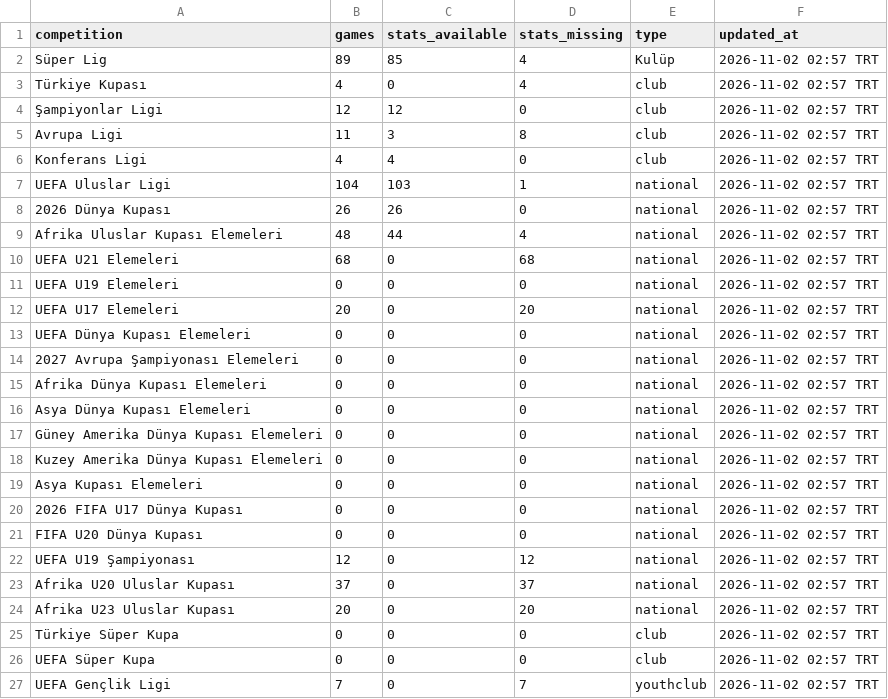
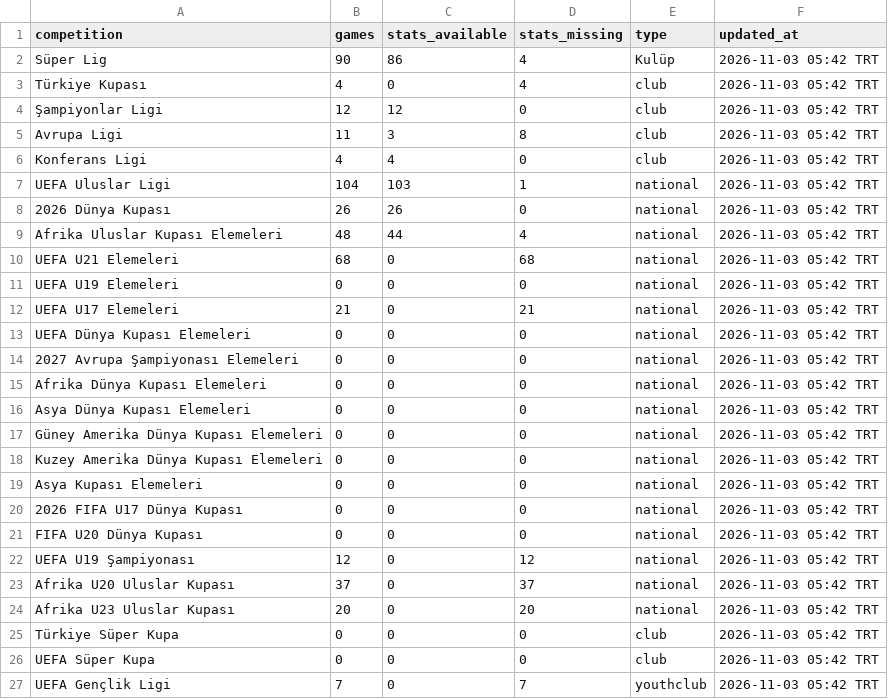
Before and after one commit to mexo79/superlig-u23-tracker, a CSV file: data/coverage.csv, drawn as a sheet.

```diff
--- a/data/coverage.csv
+++ b/data/coverage.csv
@@ -1,27 +1,27 @@
 competition,games,stats_available,stats_missing,type,updated_at
-Süper Lig,89,85,4,Kulüp,2026-11-02 02:57 TRT
-Türkiye Kupası,4,0,4,club,2026-11-02 02:57 TRT
-Şampiyonlar Ligi,12,12,0,club,2026-11-02 02:57 TRT
-Avrupa Ligi,11,3,8,club,2026-11-02 02:57 TRT
-Konferans Ligi,4,4,0,club,2026-11-02 02:57 TRT
-UEFA Uluslar Ligi,104,103,1,national,2026-11-02 02:57 TRT
-2026 Dünya Kupası,26,26,0,national,2026-11-02 02:57 TRT
-Afrika Uluslar Kupası Elemeleri,48,44,4,national,2026-11-02 02:57 TRT
-UEFA U21 Elemeleri,68,0,68,national,2026-11-02 02:57 TRT
-UEFA U19 Elemeleri,0,0,0,national,2026-11-02 02:57 TRT
-UEFA U17 Elemeleri,20,0,20,national,2026-11-02 02:57 TRT
-UEFA Dünya Kupası Elemeleri,0,0,0,national,2026-11-02 02:57 TRT
-2027 Avrupa Şampiyonası Elemeleri,0,0,0,national,2026-11-02 02:57 TRT
-Afrika Dünya Kupası Elemeleri,0,0,0,national,2026-11-02 02:57 TRT
-Asya Dünya Kupası Elemeleri,0,0,0,national,2026-11-02 02:57 TRT
-Güney Amerika Dünya Kupası Elemeleri,0,0,0,national,2026-11-02 02:57 TRT
-Kuzey Amerika Dünya Kupası Elemeleri,0,0,0,national,2026-11-02 02:57 TRT
-Asya Kupası Elemeleri,0,0,0,national,2026-11-02 02:57 TRT
-2026 FIFA U17 Dünya Kupası,0,0,0,national,2026-11-02 02:57 TRT
-FIFA U20 Dünya Kupası,0,0,0,national,2026-11-02 02:57 TRT
-UEFA U19 Şampiyonası,12,0,12,national,2026-11-02 02:57 TRT
-Afrika U20 Uluslar Kupası,37,0,37,national,2026-11-02 02:57 TRT
-Afrika U23 Uluslar Kupası,20,0,20,national,2026-11-02 02:57 TRT
-Türkiye Süper Kupa,0,0,0,club,2026-11-02 02:57 TRT
-UEFA Süper Kupa,0,0,0,club,2026-11-02 02:57 TRT
-UEFA Gençlik Ligi,7,0,7,youthclub,2026-11-02 02:57 TRT
+Süper Lig,90,86,4,Kulüp,2026-11-03 05:42 TRT
+Türkiye Kupası,4,0,4,club,2026-11-03 05:42 TRT
+Şampiyonlar Ligi,12,12,0,club,2026-11-03 05:42 TRT
+Avrupa Ligi,11,3,8,club,2026-11-03 05:42 TRT
+Konferans Ligi,4,4,0,club,2026-11-03 05:42 TRT
+UEFA Uluslar Ligi,104,103,1,national,2026-11-03 05:42 TRT
+2026 Dünya Kupası,26,26,0,national,2026-11-03 05:42 TRT
+Afrika Uluslar Kupası Elemeleri,48,44,4,national,2026-11-03 05:42 TRT
+UEFA U21 Elemeleri,68,0,68,national,2026-11-03 05:42 TRT
+UEFA U19 Elemeleri,0,0,0,national,2026-11-03 05:42 TRT
+UEFA U17 Elemeleri,21,0,21,national,2026-11-03 05:42 TRT
+UEFA Dünya Kupası Elemeleri,0,0,0,national,2026-11-03 05:42 TRT
+2027 Avrupa Şampiyonası Elemeleri,0,0,0,national,2026-11-03 05:42 TRT
+Afrika Dünya Kupası Elemeleri,0,0,0,national,2026-11-03 05:42 TRT
+Asya Dünya Kupası Elemeleri,0,0,0,national,2026-11-03 05:42 TRT
+Güney Amerika Dünya Kupası Elemeleri,0,0,0,national,2026-11-03 05:42 TRT
+Kuzey Amerika Dünya Kupası Elemeleri,0,0,0,national,2026-11-03 05:42 TRT
+Asya Kupası Elemeleri,0,0,0,national,2026-11-03 05:42 TRT
+2026 FIFA U17 Dünya Kupası,0,0,0,national,2026-11-03 05:42 TRT
+FIFA U20 Dünya Kupası,0,0,0,national,2026-11-03 05:42 TRT
+UEFA U19 Şampiyonası,12,0,12,national,2026-11-03 05:42 TRT
+Afrika U20 Uluslar Kupası,37,0,37,national,2026-11-03 05:42 TRT
+Afrika U23 Uluslar Kupası,20,0,20,national,2026-11-03 05:42 TRT
+Türkiye Süper Kupa,0,0,0,club,2026-11-03 05:42 TRT
+UEFA Süper Kupa,0,0,0,club,2026-11-03 05:42 TRT
+UEFA Gençlik Ligi,7,0,7,youthclub,2026-11-03 05:42 TRT
```
Also changed, not shown: data/competitions.csv, data/official_totals.csv, 1 other file.
